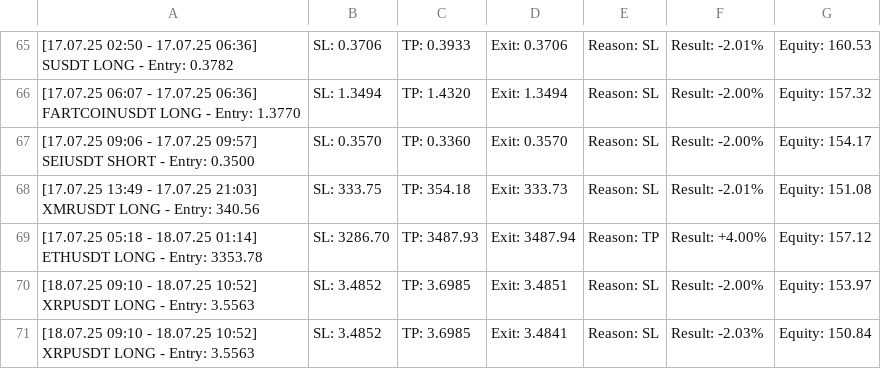
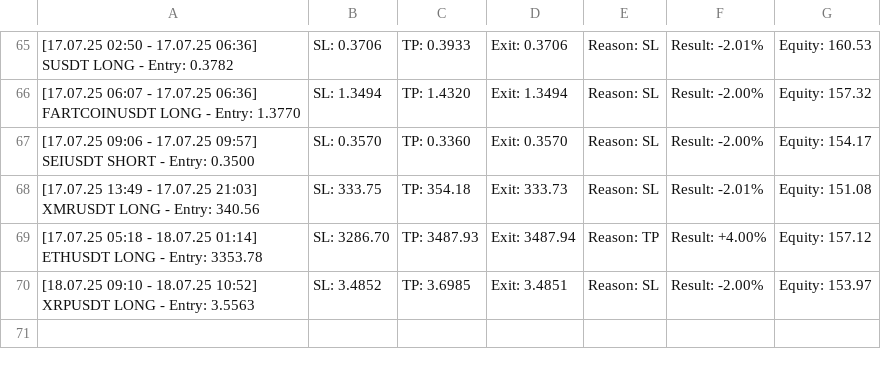
Before and after one commit to vFODD/FODDSIGNAL, a CSV file: foddv2.csv, drawn as a sheet; only a part is shown, gaps mark what is left out; the diff names each change by its address in the sheet, - before the commit and + after, or states it on an @@ line.

Commit message:
Güncelleme - 2025-07-18 12:34:45

```diff
--- a/foddv2.csv
+++ b/foddv2.csv
-row 71: [18.07.25 09:10 - 18.07.25 10:52] XRPUSDT LONG - Entry: 3.5563 | SL: 3.4852 | TP: 3.6985 | Exit: 3.4841 | Reason: SL | Result: -2.03% | Equity: 150.84
```
